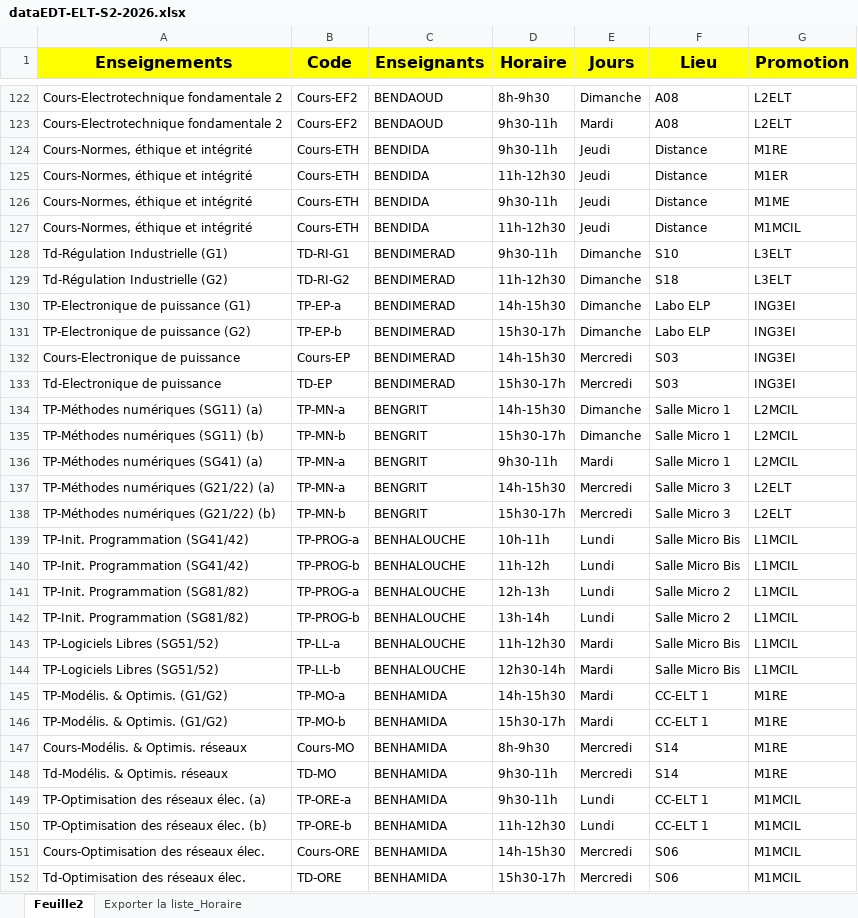
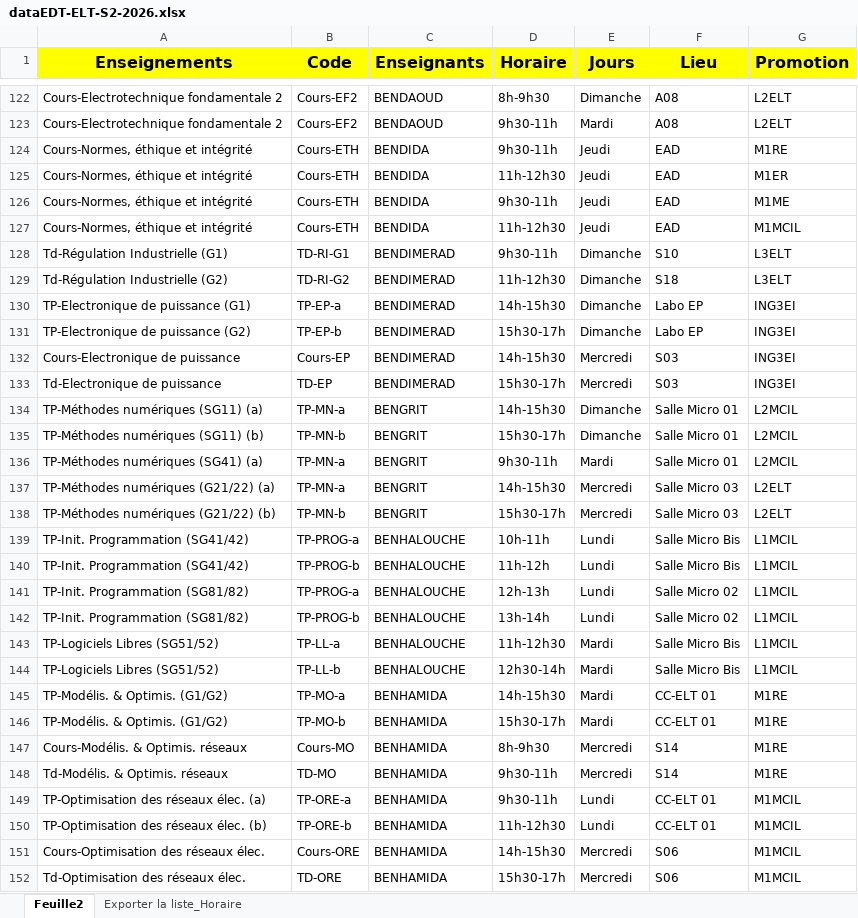
Before and after one commit to EDT-ELT-DEPARTMENT/edt-udl-2026, an Excel workbook: dataEDT-ELT-S2-2026.xlsx, sheet Feuille2, drawn as a sheet; only a part is shown, gaps mark what is left out; values as stored, in another font and other column widths than the file's, no borders; the diff covers the shown part only; the diff names each change by its address in the sheet, - before the commit and + after, or states it on an @@ line.

Commit message:
Add files via upload

```diff
--- a/dataEDT-ELT-S2-2026.xlsx (sheet Feuille2)
+++ b/dataEDT-ELT-S2-2026.xlsx (sheet Feuille2)
-F124:F127 (Lieu): Distance
+F124:F127 (Lieu): EAD
-F130:F131 (Lieu): Labo ELP
+F130:F131 (Lieu): Labo EP
-F134:F136 (Lieu): Salle Micro 1
+F134:F136 (Lieu): Salle Micro 01
-F137:F138 (Lieu): Salle Micro 3
+F137:F138 (Lieu): Salle Micro 03
-F141:F142 (Lieu): Salle Micro 2
+F141:F142 (Lieu): Salle Micro 02
-F145:F146 (Lieu): CC-ELT 1
+F145:F146 (Lieu): CC-ELT 01
-F149:F150 (Lieu): CC-ELT 1
+F149:F150 (Lieu): CC-ELT 01
```
Also changed, not shown: 93 edited cells and cell formats elsewhere in this sheet.
